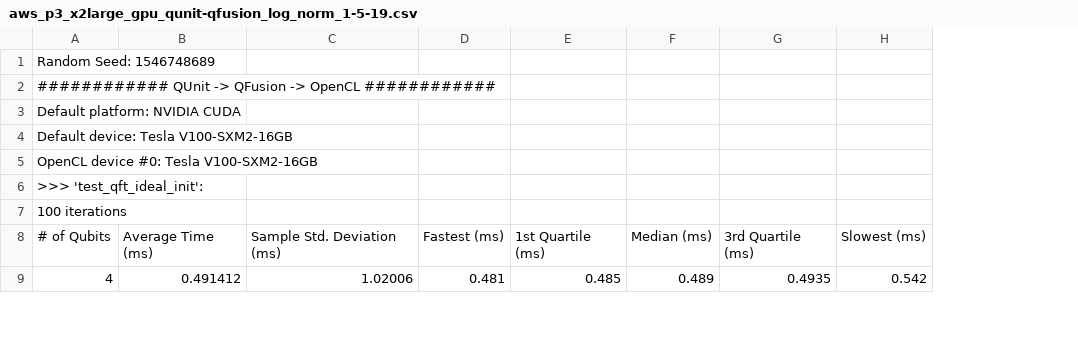
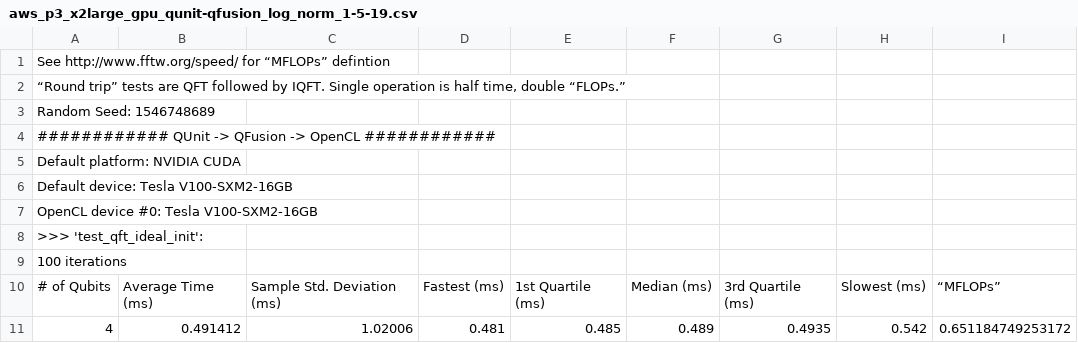
Before and after one commit to WrathfulSpatula/qrack_benchmark_dump, a CSV file: qrack_benchmarks_1-5-19/aws_p3_x2large_gpu_qunit-qfusion_log_norm_1-5-19.csv, drawn as a sheet; only a part is shown; addresses are those after the commit; the diff names each change by its address in the sheet, - before the commit and + after, or states it on an @@ line.

Commit message:
'MFLOPs' calculated

```diff
--- a/qrack_benchmarks_1-5-19/aws_p3_x2large_gpu_qunit-qfusion_log_norm_1-5-19.csv
+++ b/qrack_benchmarks_1-5-19/aws_p3_x2large_gpu_qunit-qfusion_log_norm_1-5-19.csv
+column I, rows 10-11: “MFLOPs” | 0.651184749253172
+row 1: See http://www.fftw.org/speed/ for “MFLOPs” defintion
+row 2: “Round trip” tests are QFT followed by IQFT. Single operation is half time, double “FLOPs.”
```
Also changed, not shown: qft_all.csv, 2 other files.
